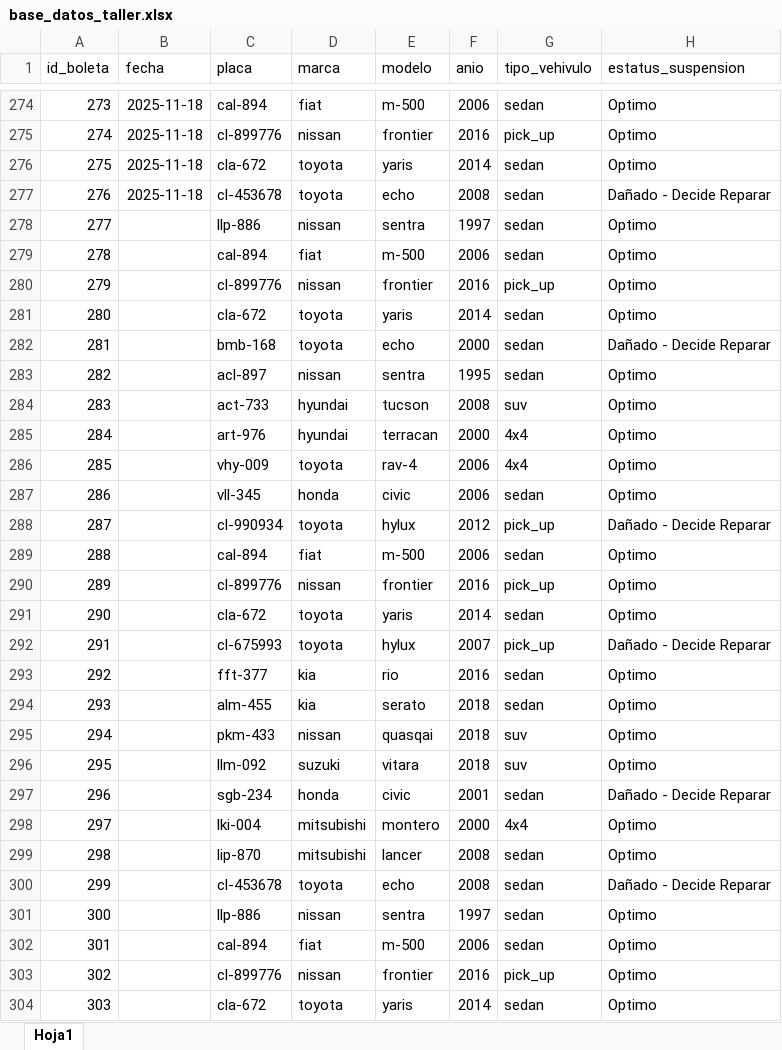
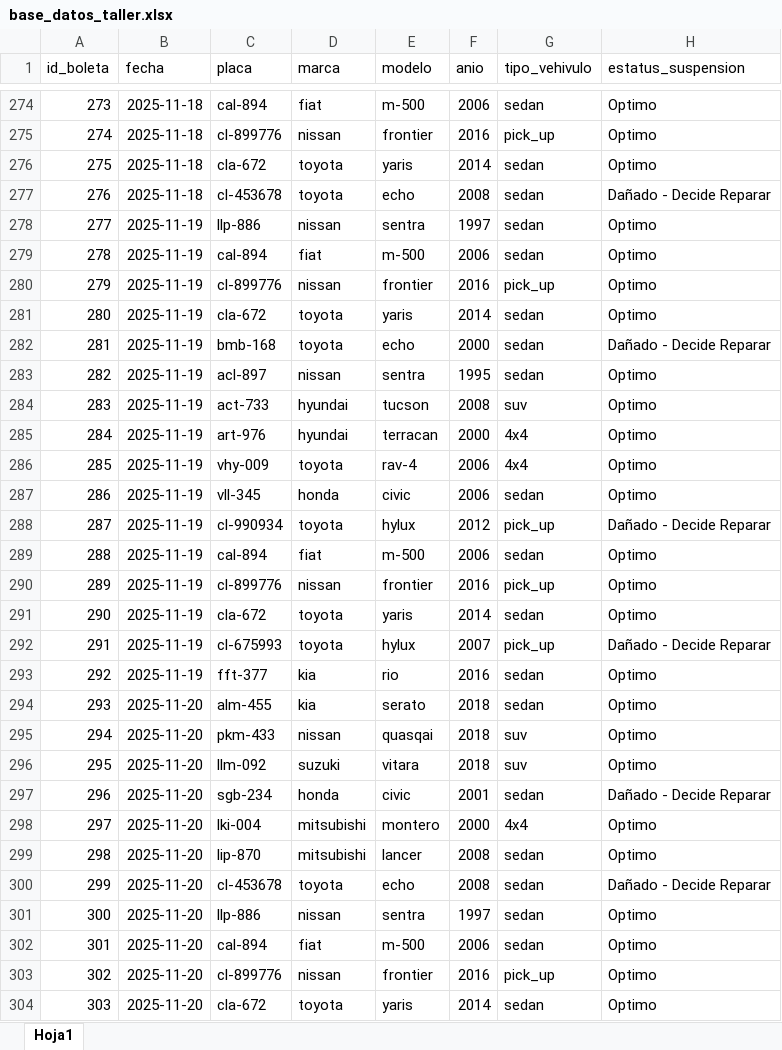
Before and after one commit to RomanD1995/entrega-proyecto-final-de-curso, an Excel workbook: base_datos_taller.xlsx, sheet Hoja1, drawn as a sheet; only a part is shown, gaps mark what is left out; values as stored, in another font and other column widths than the file's, no borders; the diff covers the shown part only; the diff names each change by its address in the sheet, - before the commit and + after, or states it on an @@ line.

```diff
--- a/base_datos_taller.xlsx (sheet Hoja1)
+++ b/base_datos_taller.xlsx (sheet Hoja1)
-B278:B293 (fecha): (empty)
+B278:B293 (fecha): 2025-11-19
-B294:B304 (fecha): (empty)
+B294:B304 (fecha): 2025-11-20
```
Also changed, not shown: 1754 edited cells elsewhere in this sheet, 1 other file.
